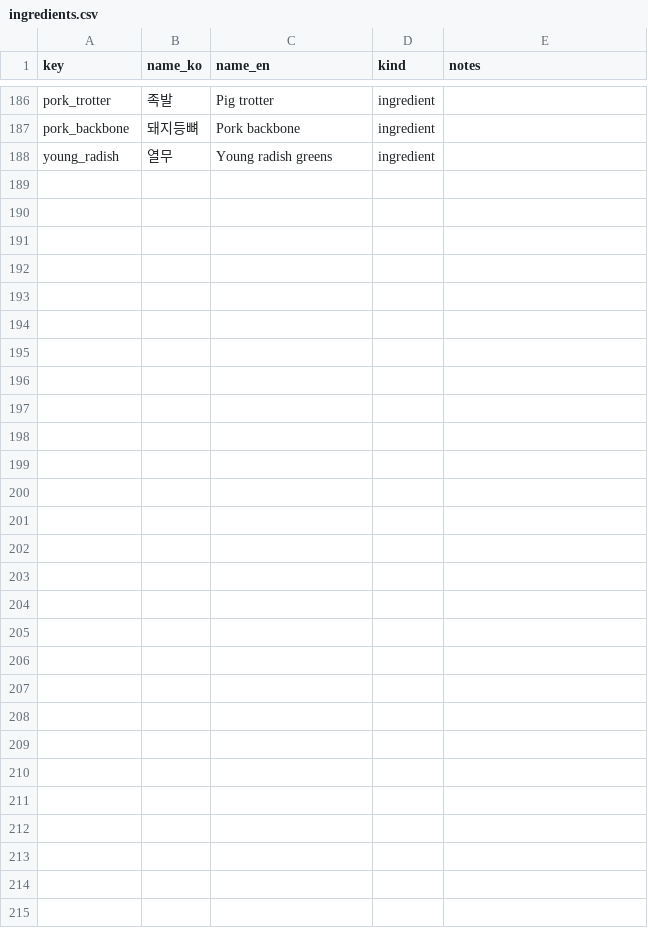
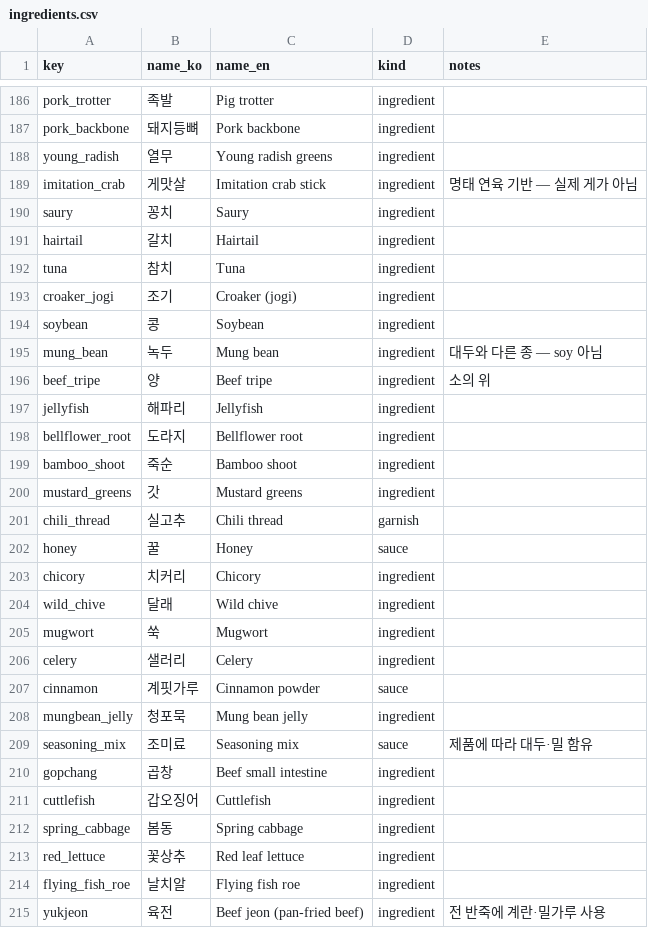
Before and after one commit to likelion-hackathon-hacksageongo/k-food-allergy, a CSV file: data/curated/ingredients.csv, drawn as a sheet; only a part is shown, gaps mark what is left out; the diff names each change by its address in the sheet, - before the commit and + after, or states it on an @@ line.

```diff
--- a/data/curated/ingredients.csv
+++ b/data/curated/ingredients.csv
+row 189: imitation_crab | 게맛살 | Imitation crab stick | ingredient | 명태 연육 기반 — 실제 게가 아님
+row 190: saury | 꽁치 | Saury | ingredient
+row 191: hairtail | 갈치 | Hairtail | ingredient
+row 192: tuna | 참치 | Tuna | ingredient
+row 193: croaker_jogi | 조기 | Croaker (jogi) | ingredient
+row 194: soybean | 콩 | Soybean | ingredient
+row 195: mung_bean | 녹두 | Mung bean | ingredient | 대두와 다른 종 — soy 아님
+row 196: beef_tripe | 양 | Beef tripe | ingredient | 소의 위
+row 197: jellyfish | 해파리 | Jellyfish | ingredient
+row 198: bellflower_root | 도라지 | Bellflower root | ingredient
+row 199: bamboo_shoot | 죽순 | Bamboo shoot | ingredient
+row 200: mustard_greens | 갓 | Mustard greens | ingredient
+row 201: chili_thread | 실고추 | Chili thread | garnish
+row 202: honey | 꿀 | Honey | sauce
+row 203: chicory | 치커리 | Chicory | ingredient
+row 204: wild_chive | 달래 | Wild chive | ingredient
+row 205: mugwort | 쑥 | Mugwort | ingredient
+row 206: celery | 샐러리 | Celery | ingredient
+row 207: cinnamon | 계핏가루 | Cinnamon powder | sauce
+row 208: mungbean_jelly | 청포묵 | Mung bean jelly | ingredient
+row 209: seasoning_mix | 조미료 | Seasoning mix | sauce | 제품에 따라 대두·밀 함유
+row 210: gopchang | 곱창 | Beef small intestine | ingredient
+row 211: cuttlefish | 갑오징어 | Cuttlefish | ingredient
+row 212: spring_cabbage | 봄동 | Spring cabbage | ingredient
+row 213: red_lettuce | 꽃상추 | Red leaf lettuce | ingredient
+row 214: flying_fish_roe | 날치알 | Flying fish roe | ingredient
+row 215: yukjeon | 육전 | Beef jeon (pan-fried beef) | ingredient | 전 반죽에 계란·밀가루 사용
```
Also changed, not shown: data/curated/ingredient_aliases.csv, data/curated/ingredient_allergens.csv, 13 other files.
